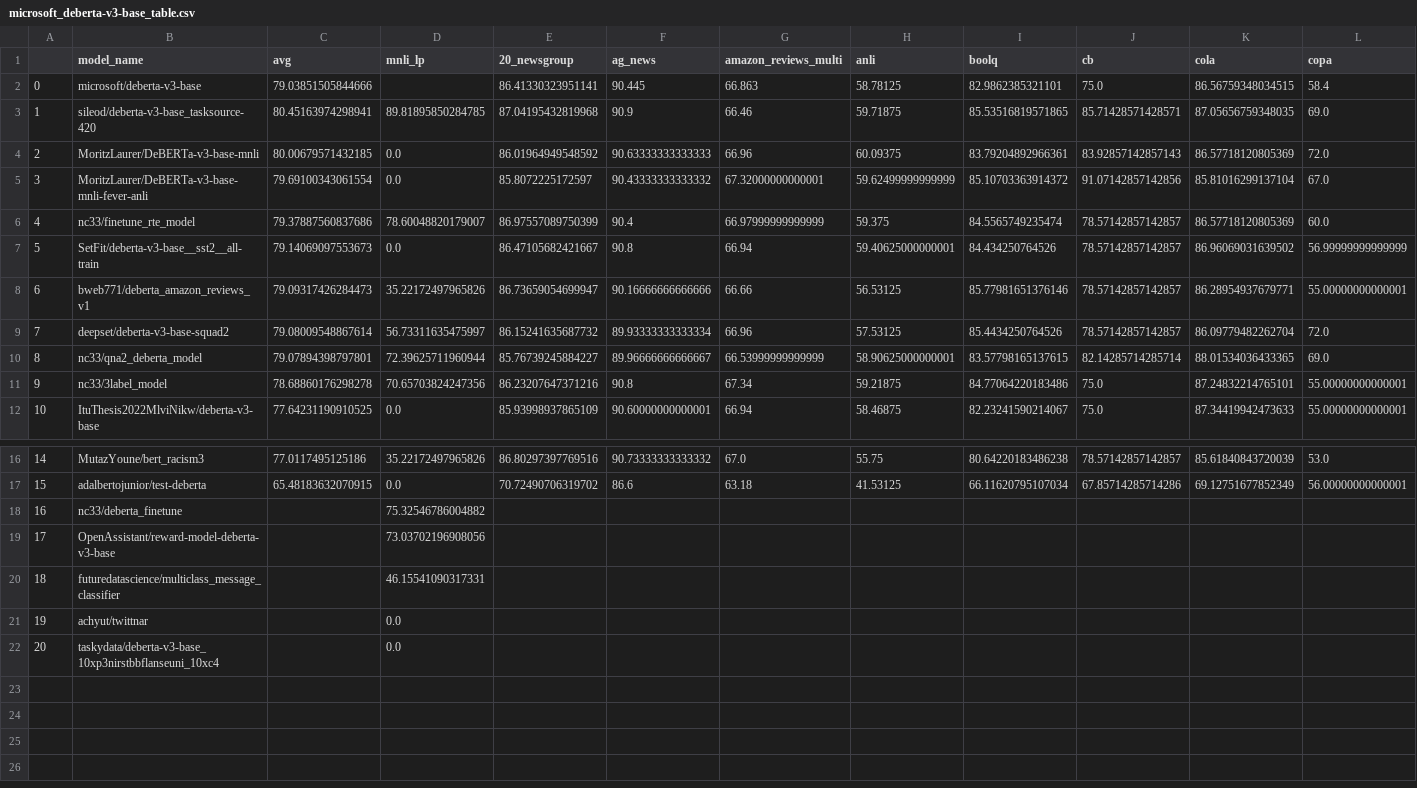
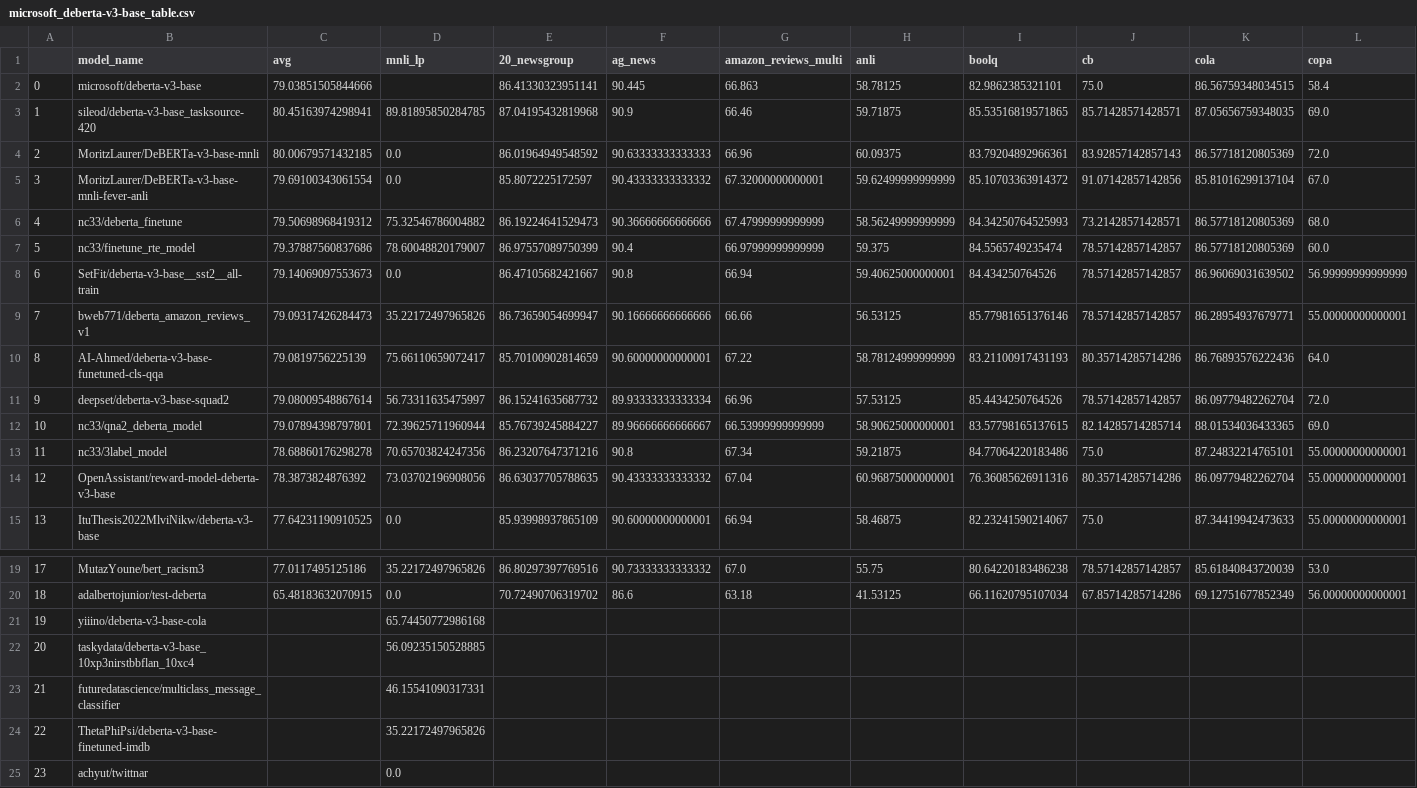
Before and after one commit to IBM/model-recycling, a CSV file: results/microsoft_deberta-v3-base_table.csv, drawn as a sheet; only a part is shown, gaps mark what is left out; the shorter side is filled out with more unchanged rows; removed rows and columns are numbered as before the commit, all else as after; rows hold the shown columns only; the diff names each change by its address in the sheet, - before the commit and + after, or states it on an @@ line.

Commit message:
update models (auto)

```diff
--- a/results/microsoft_deberta-v3-base_table.csv
+++ b/results/microsoft_deberta-v3-base_table.csv
+row 6: 4 | nc33/deberta_finetune | 79.50698968419312 | 75.32546786004882 | 86.19224641529473 | 90.36666666666666 | 67.47999999999999 | 58.56249999999999 | 84.34250764525993 | 73.21428571428571 | 86.57718120805369 | 68.0
@@ column A renumbered from row 7 down @@
+row 10: 8 | AI-Ahmed/deberta-v3-base-funetuned-cls-qqa | 79.0819756225139 | 75.66110659072417 | 85.70100902814659 | 90.60000000000001 | 67.22 | 58.78124999999999 | 83.21100917431193 | 80.35714285714286 | 86.76893576222436 | 64.0
+row 14: 12 | OpenAssistant/reward-model-deberta-v3-base | 78.3873824876392 | 73.03702196908056 | 86.63037705788635 | 90.43333333333332 | 67.04 | 60.96875000000001 | 76.36085626911316 | 80.35714285714286 | 86.09779482262704 | 55.00000000000001
-row 18: 16 | nc33/deberta_finetune |  | 75.32546786004882
-row 19: 17 | OpenAssistant/reward-model-deberta-v3-base |  | 73.03702196908056
+row 21: 19 | yiiino/deberta-v3-base-cola |  | 65.74450772986168
+row 22: 20 | taskydata/deberta-v3-base_10xp3nirstbbflan_10xc4 |  | 56.09235150528885
+row 24: 22 | ThetaPhiPsi/deberta-v3-base-finetuned-imdb |  | 35.22172497965826
```
Also changed, not shown: results/bert-base-cased_table.csv, results/bert-base-uncased_table.csv, 11 other files.
